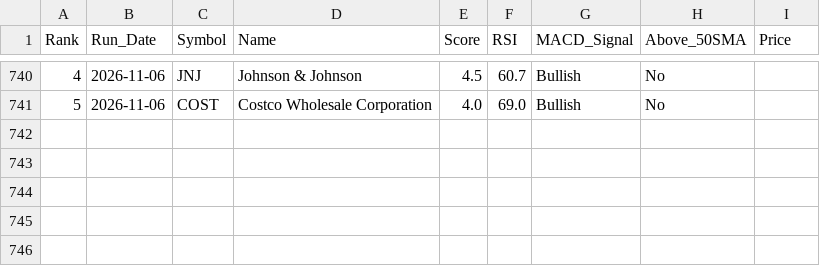
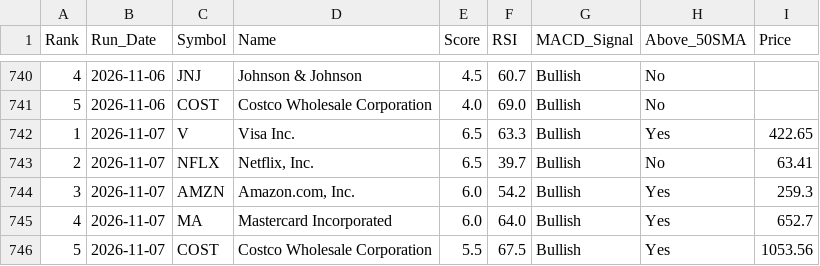
Before and after one commit to chandupal11/Rev-Ops-Forecasting-Agent, a CSV file: screener_history.csv, drawn as a sheet; only a part is shown, gaps mark what is left out; the diff names each change by its address in the sheet, - before the commit and + after, or states it on an @@ line.

```diff
--- a/screener_history.csv
+++ b/screener_history.csv
+row 742: 1 | 2026-11-07 | V | Visa Inc. | 6.5 | 63.3 | Bullish | Yes | 422.65
+row 743: 2 | 2026-11-07 | NFLX | Netflix, Inc. | 6.5 | 39.7 | Bullish | No | 63.41
+row 744: 3 | 2026-11-07 | AMZN | Amazon.com, Inc. | 6.0 | 54.2 | Bullish | Yes | 259.3
+row 745: 4 | 2026-11-07 | MA | Mastercard Incorporated | 6.0 | 64.0 | Bullish | Yes | 652.7
+row 746: 5 | 2026-11-07 | COST | Costco Wholesale Corporation | 5.5 | 67.5 | Bullish | Yes | 1053.56
```
Also changed, not shown: screener_results.csv.
